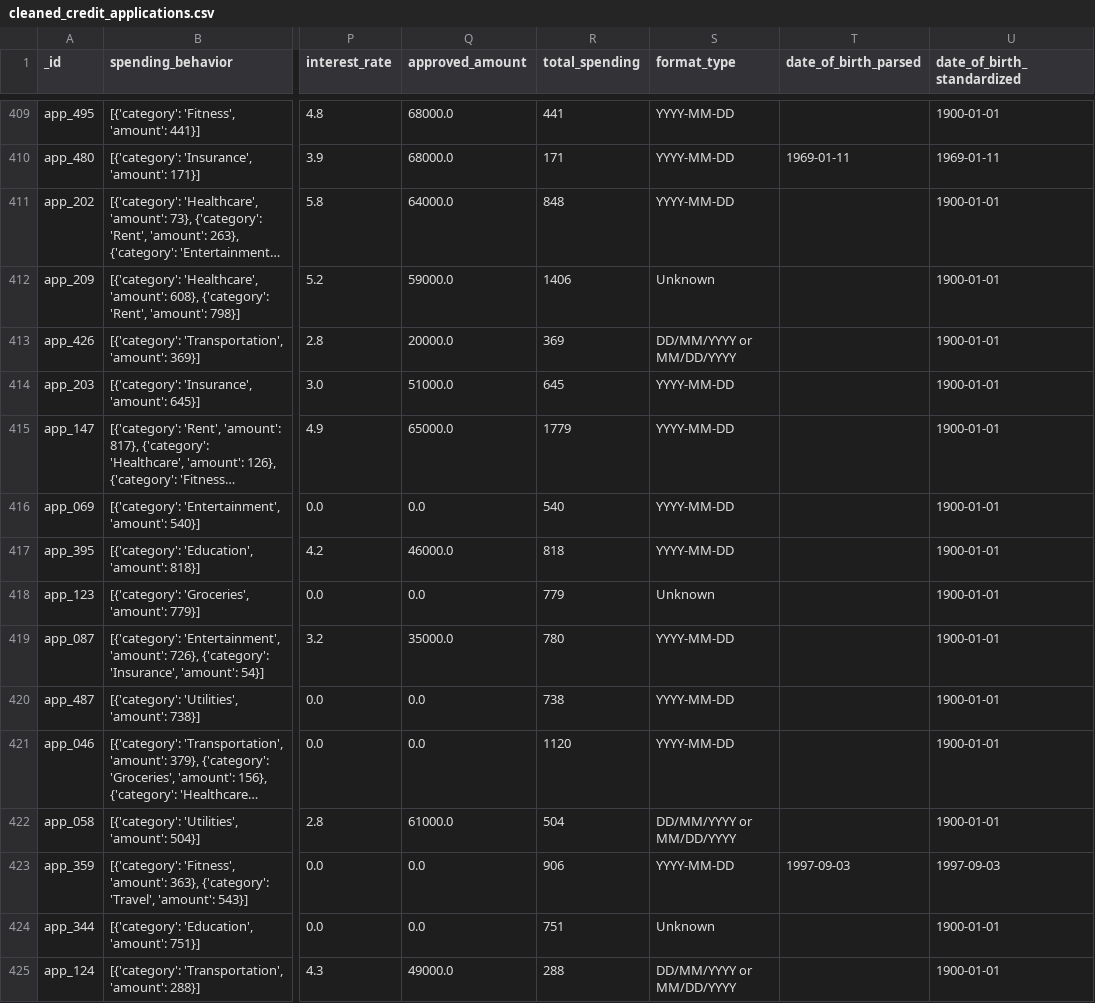
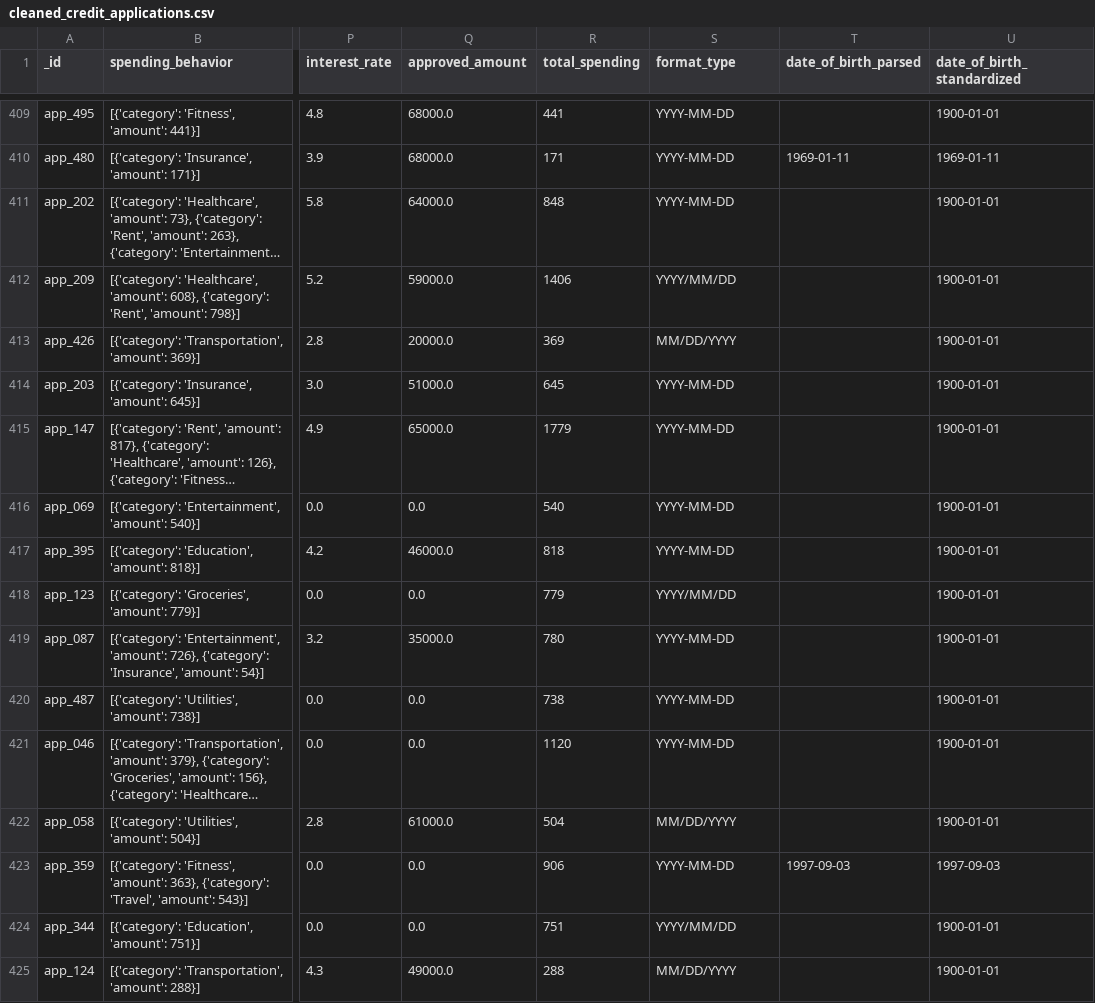
Before and after one commit to JonasKnosp/dego-project-team11-TXC, a CSV file: notebooks/cleaned_credit_applications.csv, drawn as a sheet; only a part is shown, gaps mark what is left out; long unchanged cells end in …; the diff covers the shown part only; the diff names each change by its address in the sheet, - before the commit and + after, or states it on an @@ line.

Commit message:
Standardizing data formats even further

```diff
--- a/notebooks/cleaned_credit_applications.csv
+++ b/notebooks/cleaned_credit_applications.csv
-S412 (format_type): Unknown
+S412 (format_type): YYYY/MM/DD
-S413 (format_type): DD/MM/YYYY or MM/DD/YYYY
+S413 (format_type): MM/DD/YYYY
-S418 (format_type): Unknown
+S418 (format_type): YYYY/MM/DD
-S422 (format_type): DD/MM/YYYY or MM/DD/YYYY
+S422 (format_type): MM/DD/YYYY
-S424 (format_type): Unknown
+S424 (format_type): YYYY/MM/DD
-S425 (format_type): DD/MM/YYYY or MM/DD/YYYY
+S425 (format_type): MM/DD/YYYY
```
Also changed, not shown: 156 edited cells elsewhere in this file, 1 other file.
